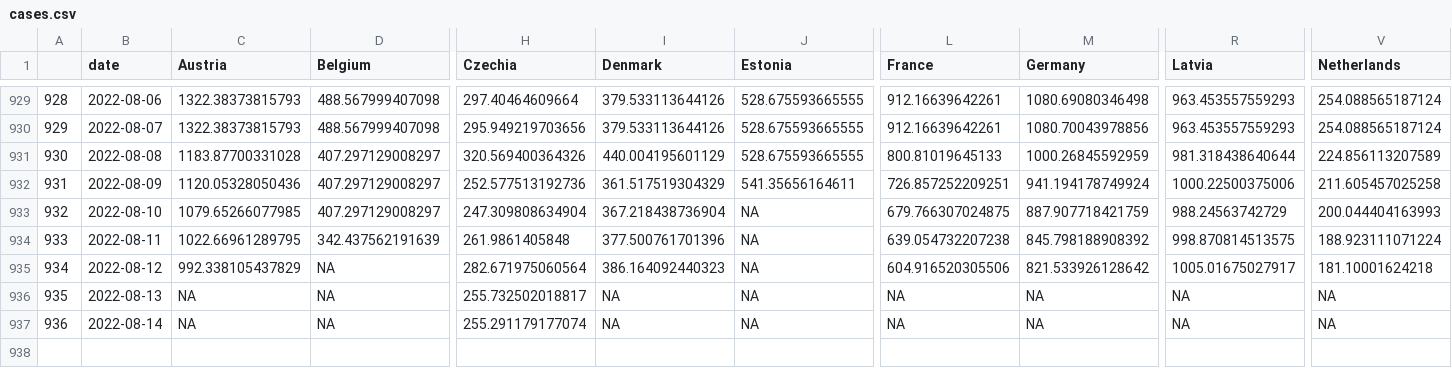
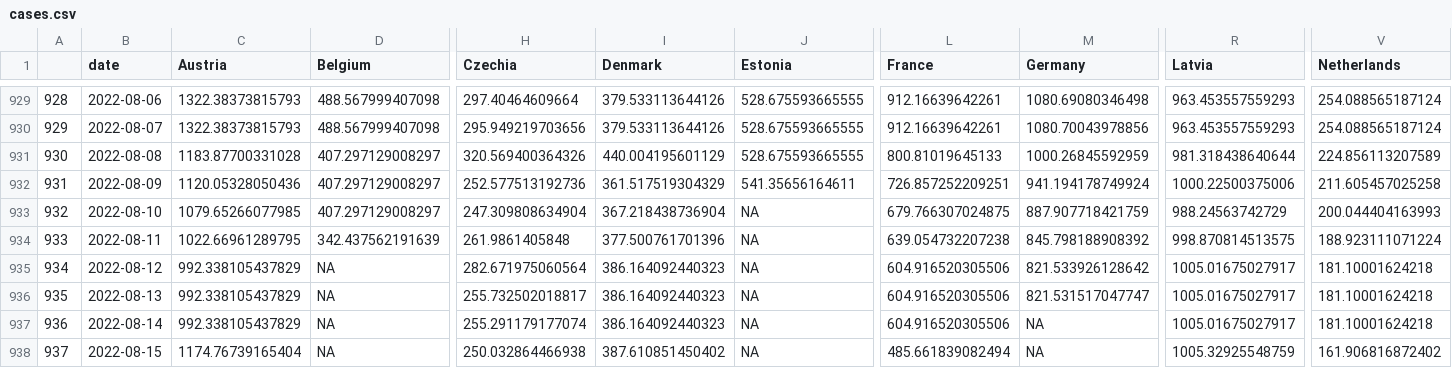
Before and after one commit to dfin-econ/dashboard, a CSV file: cases.csv, drawn as a sheet; only a part is shown, gaps mark what is left out; rows hold the shown columns only; the diff names each change by its address in the sheet, - before the commit and + after, or states it on an @@ line.

```diff
--- a/cases.csv
+++ b/cases.csv
-C936:C937 (Austria): NA
+C936:C937 (Austria): 992.338105437829
-I936:I937 (Denmark): NA
+I936:I937 (Denmark): 386.164092440323
-L936:L937 (France): NA
+L936:L937 (France): 604.916520305506
-M936 (Germany): NA
+M936 (Germany): 821.531517047747
-R936:R937 (Latvia): NA
+R936:R937 (Latvia): 1005.01675027917
-V936:V937 (Netherlands): NA
+V936:V937 (Netherlands): 181.10001624218
+row 938: 937 | 2022-08-15 | 1174.76739165404 | NA | 250.032864466938 | 387.610851450402 | NA | 485.661839082494 | NA | 1005.32925548759 | 161.906816872402
```
Also changed, not shown: cumulcases.csv, 1 other file.
